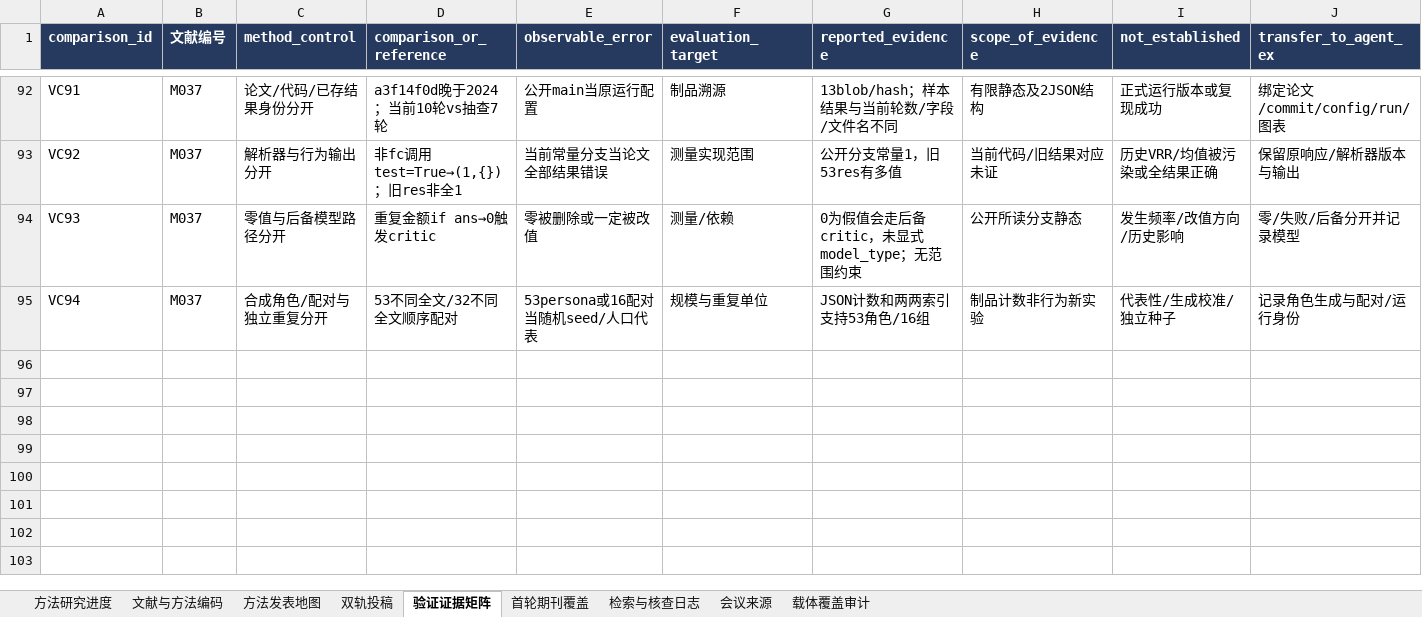
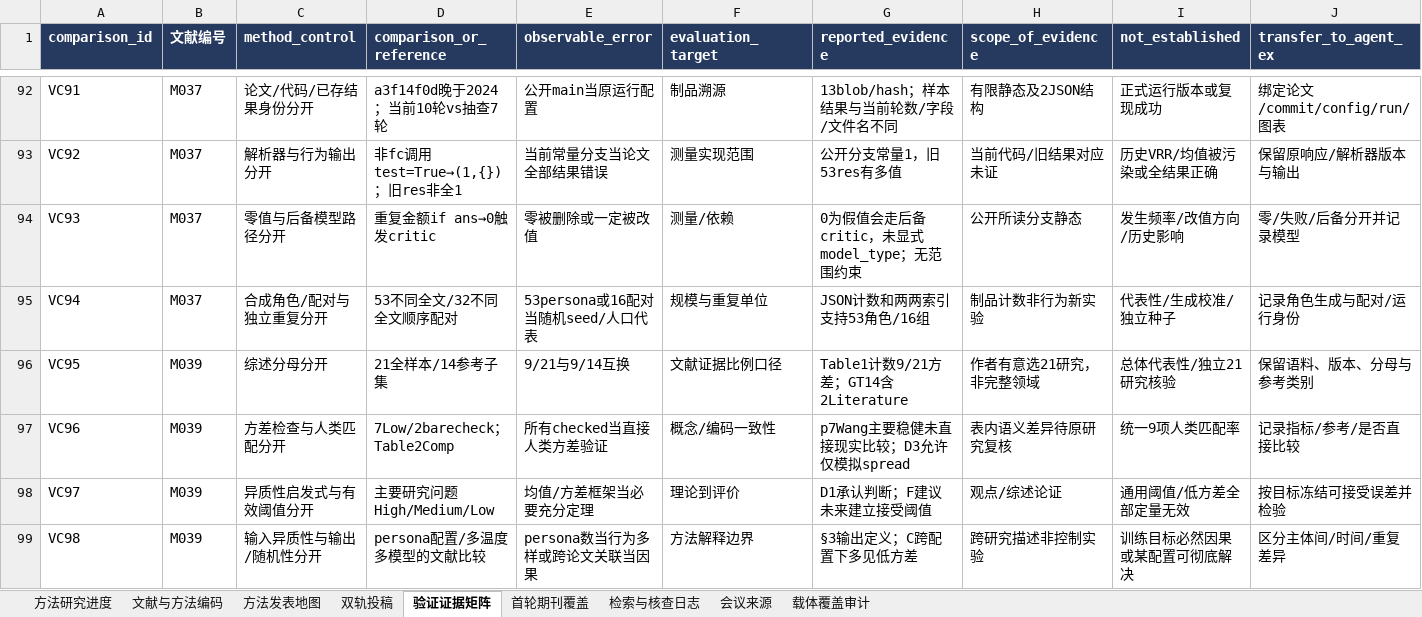
Before and after one commit to BNU-CCR/Agent-EX, an Excel workbook: literature-review/exports/literature_and_journals_methods.xlsx, sheet 验证证据矩阵, drawn as a sheet; only a part is shown, gaps mark what is left out; values as stored, in another font and other column widths than the file's, no borders; rows hold the shown columns only; the diff names each change by its address in the sheet, - before the commit and + after, or states it on an @@ line.

```diff
--- a/literature-review/exports/literature_and_journals_methods.xlsx (sheet 验证证据矩阵)
+++ b/literature-review/exports/literature_and_journals_methods.xlsx (sheet 验证证据矩阵)
+row 96: VC95 | M039 | 综述分母分开 | 21全样本/14参考子集 | 9/21与9/14互换 | 文献证据比例口径 | Table1计数9/21方差；GT14含2Literature | 作者有意选21研究，非完整领域 | 总体代表性/独立21研究核验 | 保留语料、版本、分母与参考类别
+row 97: VC96 | M039 | 方差检查与人类匹配分开 | 7Low/2barecheck；Table2Comp | 所有checked当直接人类方差验证 | 概念/编码一致性 | p7Wang主要稳健未直接现实比较；D3允许仅模拟spread | 表内语义差异待原研究复核 | 统一9项人类匹配率 | 记录指标/参考/是否直接比较
+row 98: VC97 | M039 | 异质性启发式与有效阈值分开 | 主要研究问题High/Medium/Low | 均值/方差框架当必要充分定理 | 理论到评价 | D1承认判断；F建议未来建立接受阈值 | 观点/综述论证 | 通用阈值/低方差全部定量无效 | 按目标冻结可接受误差并检验
+row 99: VC98 | M039 | 输入异质性与输出/随机性分开 | persona配置/多温度多模型的文献比较 | persona数当行为多样或跨论文关联当因果 | 方法解释边界 | §3输出定义；C跨配置下多见低方差 | 跨研究描述非控制实验 | 训练目标必然因果或某配置可彻底解决 | 区分主体间/时间/重复差异
```
Also changed, not shown: sheet 检索与核查日志, sheet 文献与方法编码, sheet 方法研究进度, 19 other files.
